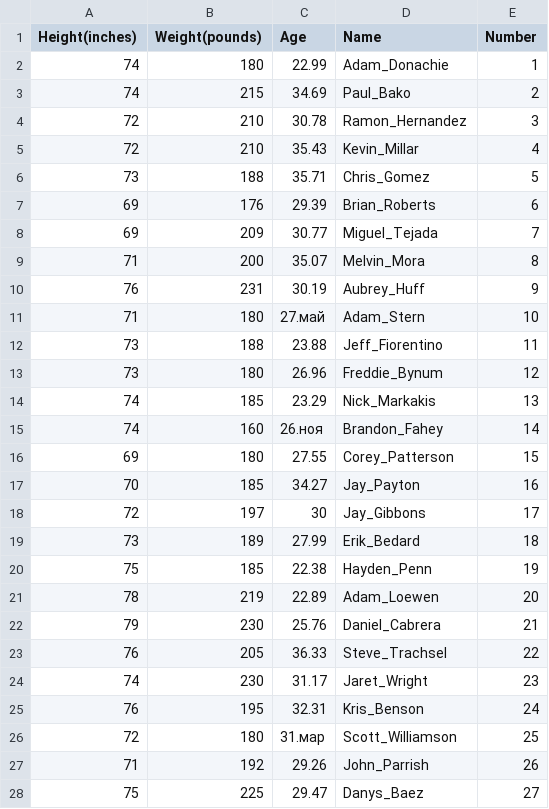
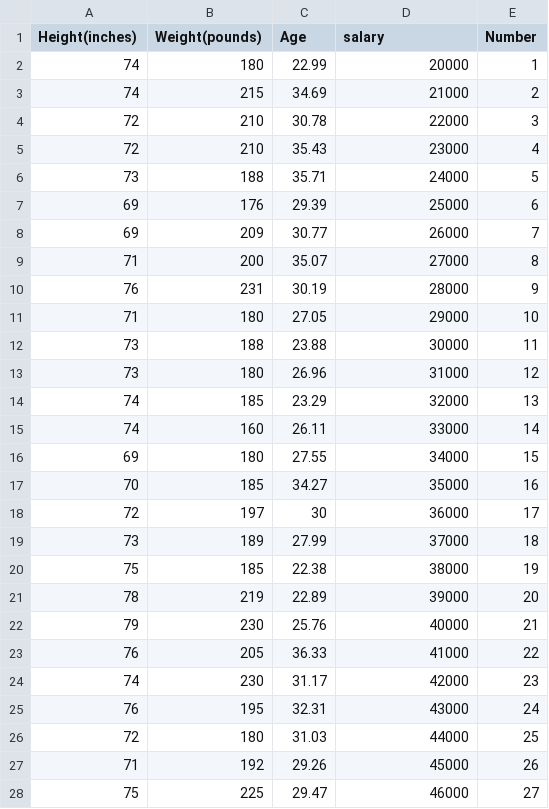
Before and after one commit to Dash-Al/data, a CSV file: sport_izm.csv, drawn as a sheet; only a part is shown; the diff covers the shown part only.

Commit message:
Update sport_izm.csv

```diff
--- a/sport_izm.csv
+++ b/sport_izm.csv
@@ -1,28 +1,28 @@
-Height(inches),Weight(pounds),Age,Name,Number
-74,180,22.99,Adam_Donachie,1
-74,215,34.69,Paul_Bako,2
-72,210,30.78,Ramon_Hernandez,3
-72,210,35.43,Kevin_Millar,4
-73,188,35.71,Chris_Gomez,5
-69,176,29.39,Brian_Roberts,6
-69,209,30.77,Miguel_Tejada,7
-71,200,35.07,Melvin_Mora,8
-76,231,30.19,Aubrey_Huff,9
-71,180,27.май,Adam_Stern,10
-73,188,23.88,Jeff_Fiorentino,11
-73,180,26.96,Freddie_Bynum,12
-74,185,23.29,Nick_Markakis,13
-74,160,26.ноя,Brandon_Fahey,14
-69,180,27.55,Corey_Patterson,15
-70,185,34.27,Jay_Payton,16
-72,197,30,Jay_Gibbons,17
-73,189,27.99,Erik_Bedard,18
-75,185,22.38,Hayden_Penn,19
-78,219,22.89,Adam_Loewen,20
-79,230,25.76,Daniel_Cabrera,21
-76,205,36.33,Steve_Trachsel,22
-74,230,31.17,Jaret_Wright,23
-76,195,32.31,Kris_Benson,24
-72,180,31.мар,Scott_Williamson,25
-71,192,29.26,John_Parrish,26
-75,225,29.47,Danys_Baez,27
+Height(inches),Weight(pounds),Age,salary,Number
+74,180,22.99,20000,1
+74,215,34.69,21000,2
+72,210,30.78,22000,3
+72,210,35.43,23000,4
+73,188,35.71,24000,5
+69,176,29.39,25000,6
+69,209,30.77,26000,7
+71,200,35.07,27000,8
+76,231,30.19,28000,9
+71,180,27.05,29000,10
+73,188,23.88,30000,11
+73,180,26.96,31000,12
+74,185,23.29,32000,13
+74,160,26.11,33000,14
+69,180,27.55,34000,15
+70,185,34.27,35000,16
+72,197,30,36000,17
+73,189,27.99,37000,18
+75,185,22.38,38000,19
+78,219,22.89,39000,20
+79,230,25.76,40000,21
+76,205,36.33,41000,22
+74,230,31.17,42000,23
+76,195,32.31,43000,24
+72,180,31.03,44000,25
+71,192,29.26,45000,26
+75,225,29.47,46000,27
```
Also changed, not shown: 90 edited cells elsewhere in this file.
